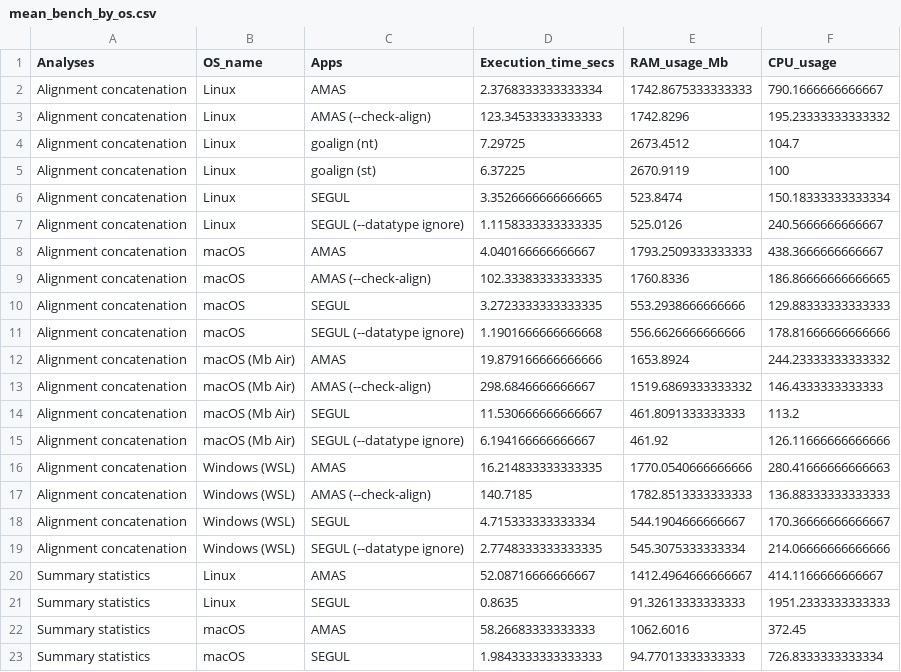
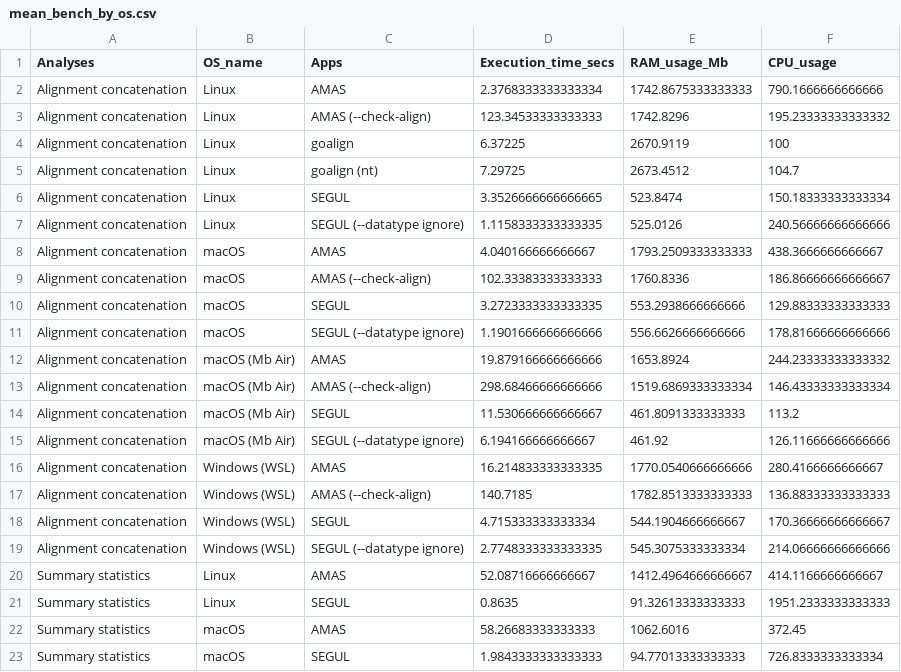
Before and after one commit to hhandika/segul-bench, a CSV file: data/mean_bench_by_os.csv, drawn as a sheet; only a part is shown.

```diff
--- a/data/mean_bench_by_os.csv
+++ b/data/mean_bench_by_os.csv
@@ -1,17 +1,17 @@
 Analyses,OS_name,Apps,Execution_time_secs,RAM_usage_Mb,CPU_usage
-Alignment concatenation,Linux,AMAS,2.3768333333333334,1742.8675333333333,790.1666666666667
+Alignment concatenation,Linux,AMAS,2.3768333333333334,1742.8675333333333,790.1666666666666
 Alignment concatenation,Linux,AMAS (--check-align),123.34533333333333,1742.8296,195.23333333333332
+Alignment concatenation,Linux,goalign,6.37225,2670.9119,100
 Alignment concatenation,Linux,goalign (nt),7.29725,2673.4512,104.7
-Alignment concatenation,Linux,goalign (st),6.37225,2670.9119,100
 Alignment concatenation,Linux,SEGUL,3.3526666666666665,523.8474,150.18333333333334
-Alignment concatenation,Linux,SEGUL (--datatype ignore),1.1158333333333335,525.0126,240.5666666666667
+Alignment concatenation,Linux,SEGUL (--datatype ignore),1.1158333333333335,525.0126,240.56666666666666
 Alignment concatenation,macOS,AMAS,4.040166666666667,1793.2509333333333,438.3666666666667
-Alignment concatenation,macOS,AMAS (--check-align),102.33383333333335,1760.8336,186.86666666666665
+Alignment concatenation,macOS,AMAS (--check-align),102.33383333333333,1760.8336,186.86666666666667
 Alignment concatenation,macOS,SEGUL,3.2723333333333335,553.2938666666666,129.88333333333333
-Alignment concatenation,macOS,SEGUL (--datatype ignore),1.1901666666666668,556.6626666666666,178.81666666666666
+Alignment concatenation,macOS,SEGUL (--datatype ignore),1.1901666666666666,556.6626666666666,178.81666666666666
 Alignment concatenation,macOS (Mb Air),AMAS,19.879166666666666,1653.8924,244.23333333333332
-Alignment concatenation,macOS (Mb Air),AMAS (--check-align),298.6846666666667,1519.6869333333332,146.4333333333333
+Alignment concatenation,macOS (Mb Air),AMAS (--check-align),298.68466666666666,1519.6869333333334,146.43333333333334
 Alignment concatenation,macOS (Mb Air),SEGUL,11.530666666666667,461.8091333333333,113.2
 Alignment concatenation,macOS (Mb Air),SEGUL (--datatype ignore),6.194166666666667,461.92,126.11666666666666
-Alignment concatenation,Windows (WSL),AMAS,16.214833333333335,1770.0540666666666,280.41666666666663
+Alignment concatenation,Windows (WSL),AMAS,16.214833333333335,1770.0540666666666,280.4166666666667
 Alignment concatenation,Windows (WSL),AMAS (--check-align),140.7185,1782.8513333333333,136.88333333333333
```
Also changed, not shown: data/benchmark_results.csv, data/mean_bench_by_analyses.csv, 7 other files.
